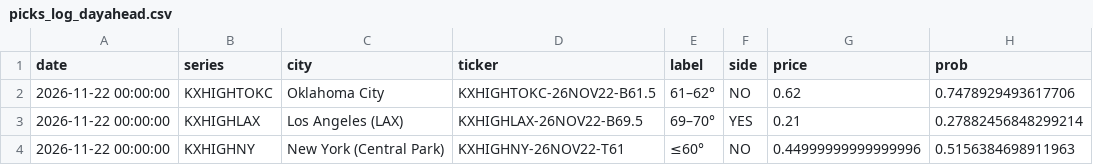
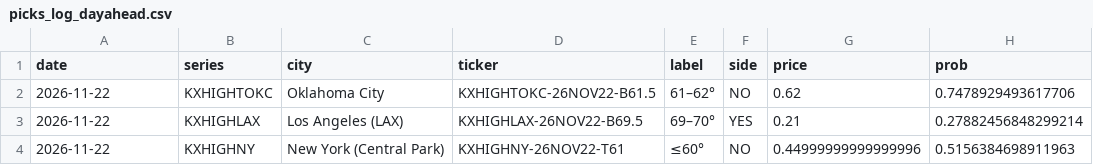
Before and after one commit to lucaslin1-collab/lucaslinweather, a CSV file: data/picks_log_dayahead.csv, drawn as a sheet; only a part is shown; the diff names each change by its address in the sheet, - before the commit and + after, or states it on an @@ line.

```diff
--- a/data/picks_log_dayahead.csv
+++ b/data/picks_log_dayahead.csv
-A2:A4 (date): 2026-11-22 00:00:00
+A2:A4 (date): 2026-11-22
```
Also changed, not shown: 1 other file.
